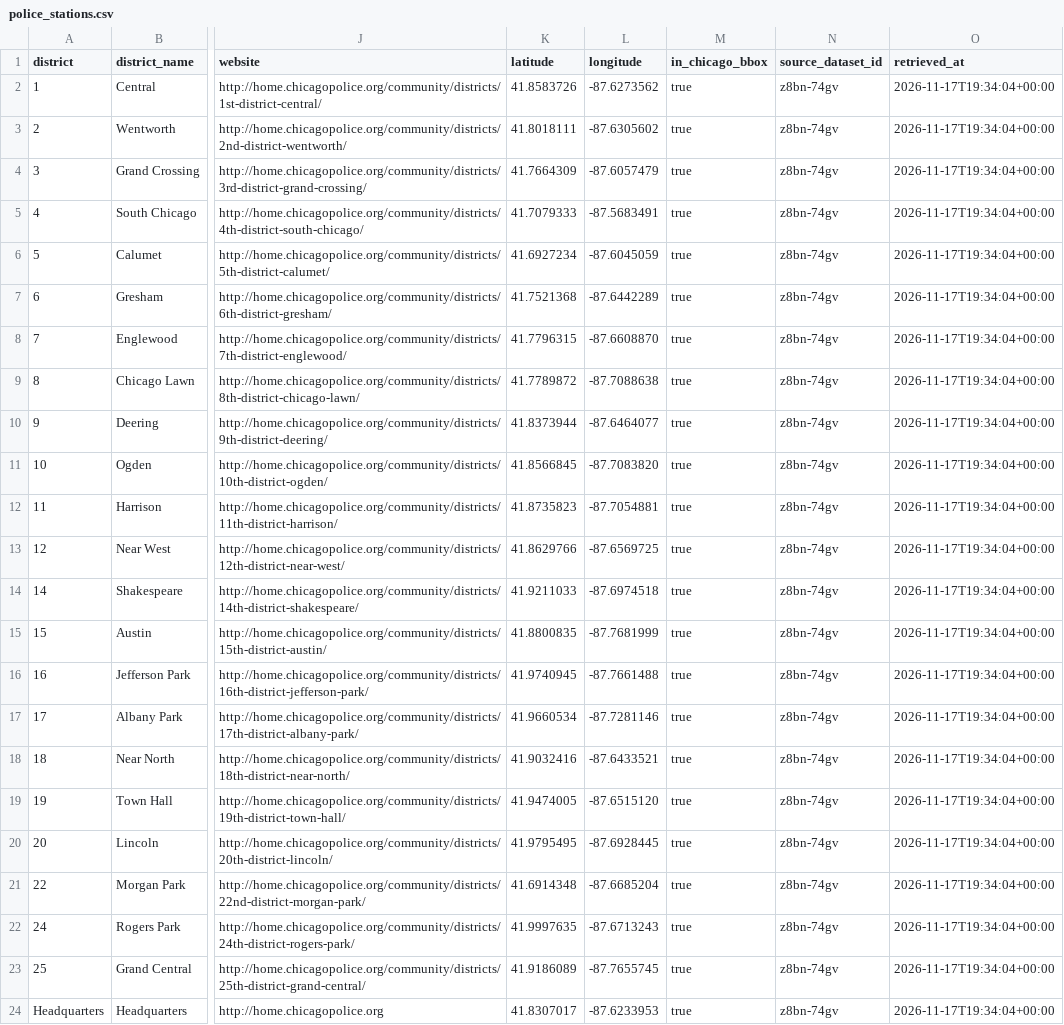
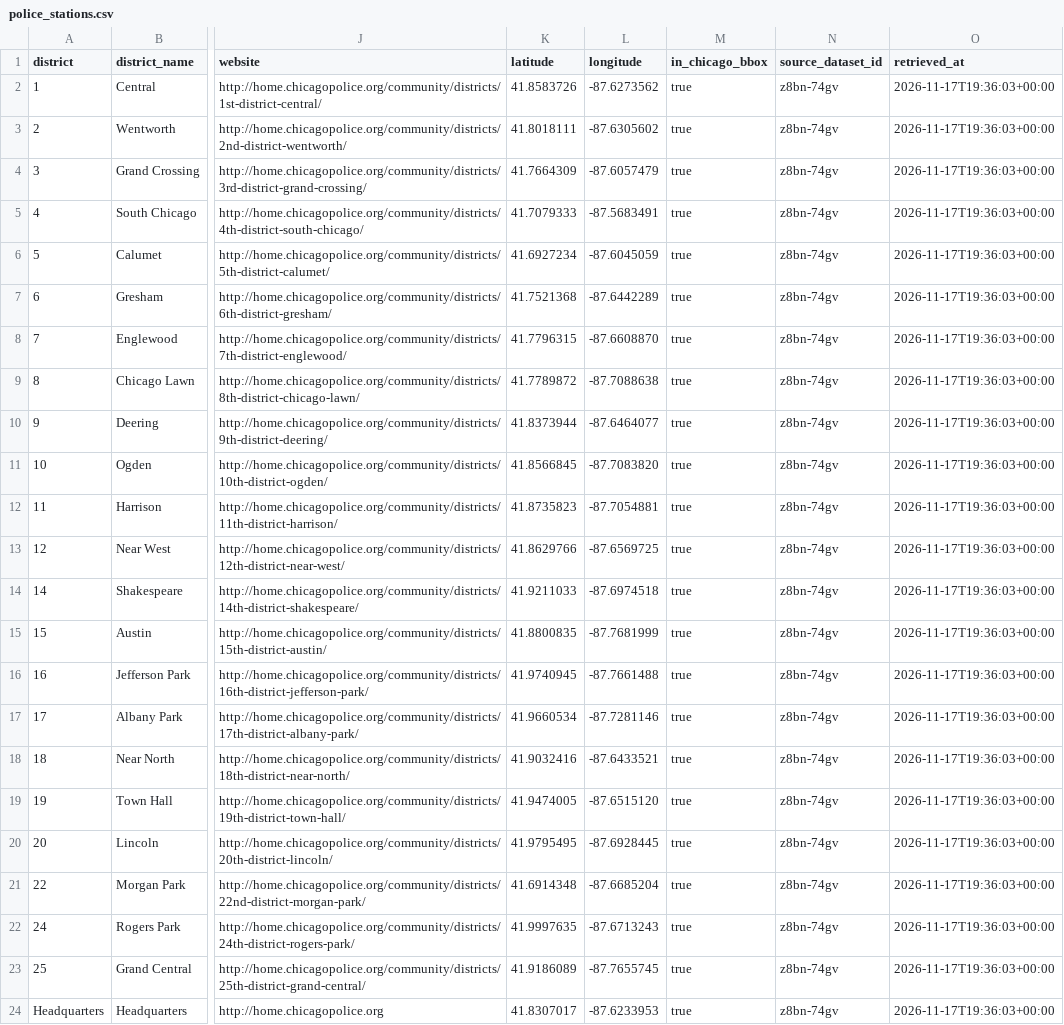
Before and after one commit to arya2krishnan/A4I2026-challenge-1-team-scarlett, a CSV file: data/chicago/sites/police_stations.csv, drawn as a sheet; only a part is shown, gaps mark what is left out; the diff names each change by its address in the sheet, - before the commit and + after, or states it on an @@ line.

```diff
--- a/data/chicago/sites/police_stations.csv
+++ b/data/chicago/sites/police_stations.csv
-O2:O24 (retrieved_at): 2026-11-17T19:34:04+00:00
+O2:O24 (retrieved_at): 2026-11-17T19:36:03+00:00
```
Also changed, not shown: data/chicago/sites/candidate_sites.csv, data/chicago/sites/cooling_centers.csv, 5 other files.
